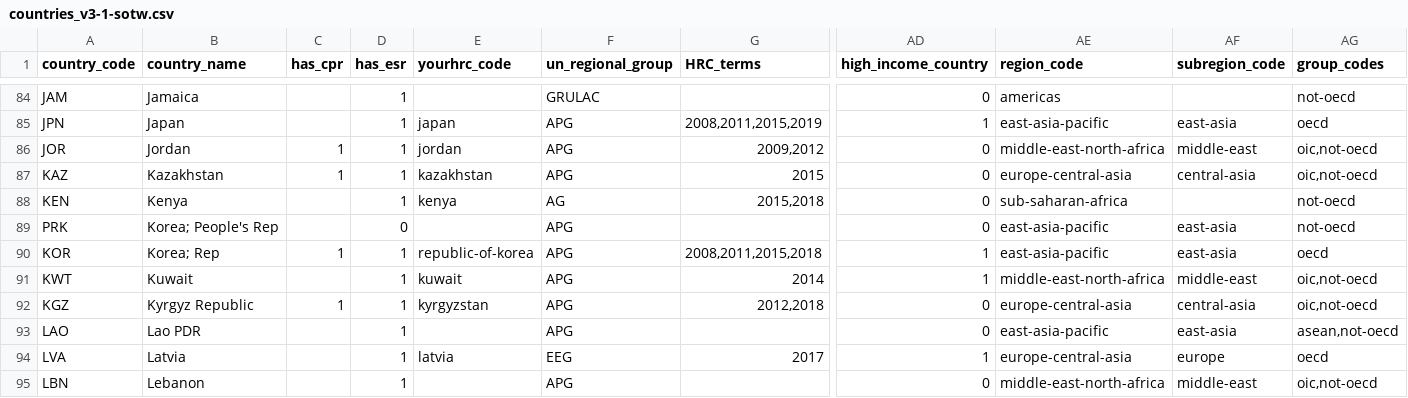
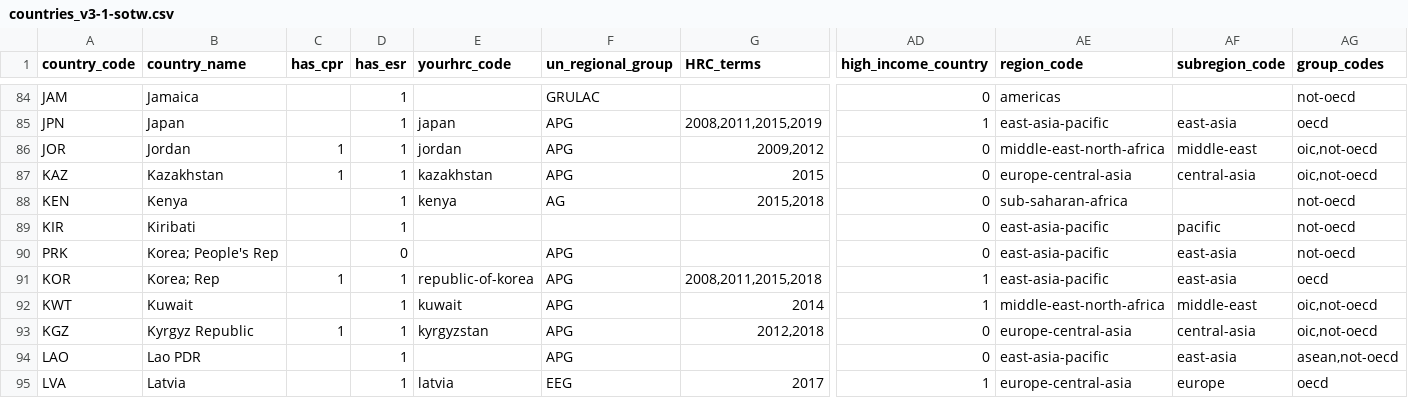
Before and after one commit to dumparkltd/state-of-the-world-data, a CSV file: data/countries_v3-1-sotw.csv, drawn as a sheet; only a part is shown, gaps mark what is left out; the shorter side is filled out with more unchanged rows; rows hold the shown columns only; the diff names each change by its address in the sheet, - before the commit and + after, or states it on an @@ line.

Commit message:
add kiribati

```diff
--- a/data/countries_v3-1-sotw.csv
+++ b/data/countries_v3-1-sotw.csv
+row 89: KIR | Kiribati |  | 1 |  |  |  | 0 | east-asia-pacific | pacific | not-oecd
```
